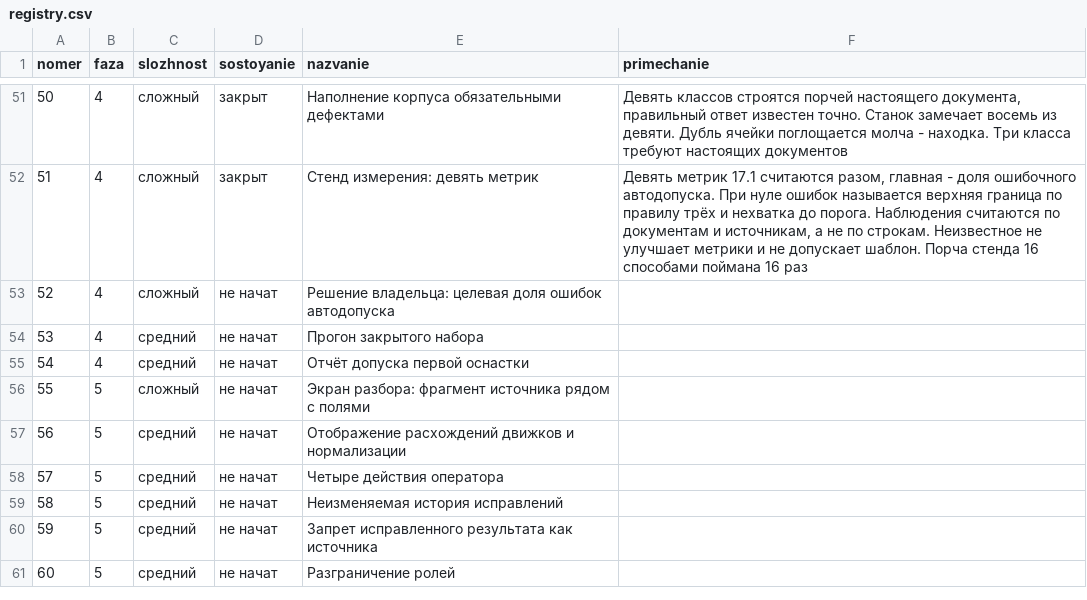
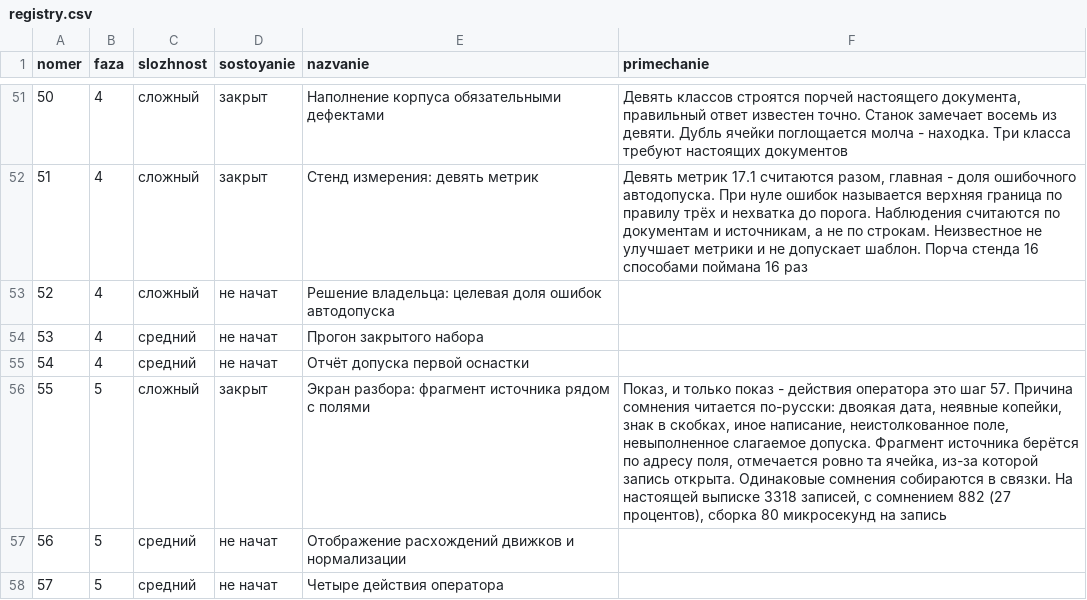
Before and after one commit to lordrubano/stanok-pult, a CSV file: registry.csv, drawn as a sheet; only a part is shown, gaps mark what is left out; the shorter side is filled out with more unchanged rows.

```diff
--- a/registry.csv
+++ b/registry.csv
@@ -55,3 +55,3 @@ nomer;faza;slozhnost;sostoyanie;nazvanie;primechanie
 54;4;средний;не начат;Отчёт допуска первой оснастки;
-55;5;сложный;не начат;Экран разбора: фрагмент источника рядом с полями;
+55;5;сложный;закрыт;Экран разбора: фрагмент источника рядом с полями;Показ, и только показ - действия оператора это шаг 57. Причина сомнения читается по-русски: двоякая дата, неявные копейки, знак в скобках, иное написание, неистолкованное поле, невыполненное слагаемое допуска. Фрагмент источника берётся по адресу поля, отмечается ровно та ячейка, из-за которой запись открыта. Одинаковые сомнения собираются в связки. На настоящей выписке 3318 записей, с сомнением 882 (27 процентов), сборка 80 микросекунд на запись
 56;5;средний;не начат;Отображение расхождений движков и нормализации;
```
Also changed, not shown: 6 other files.
